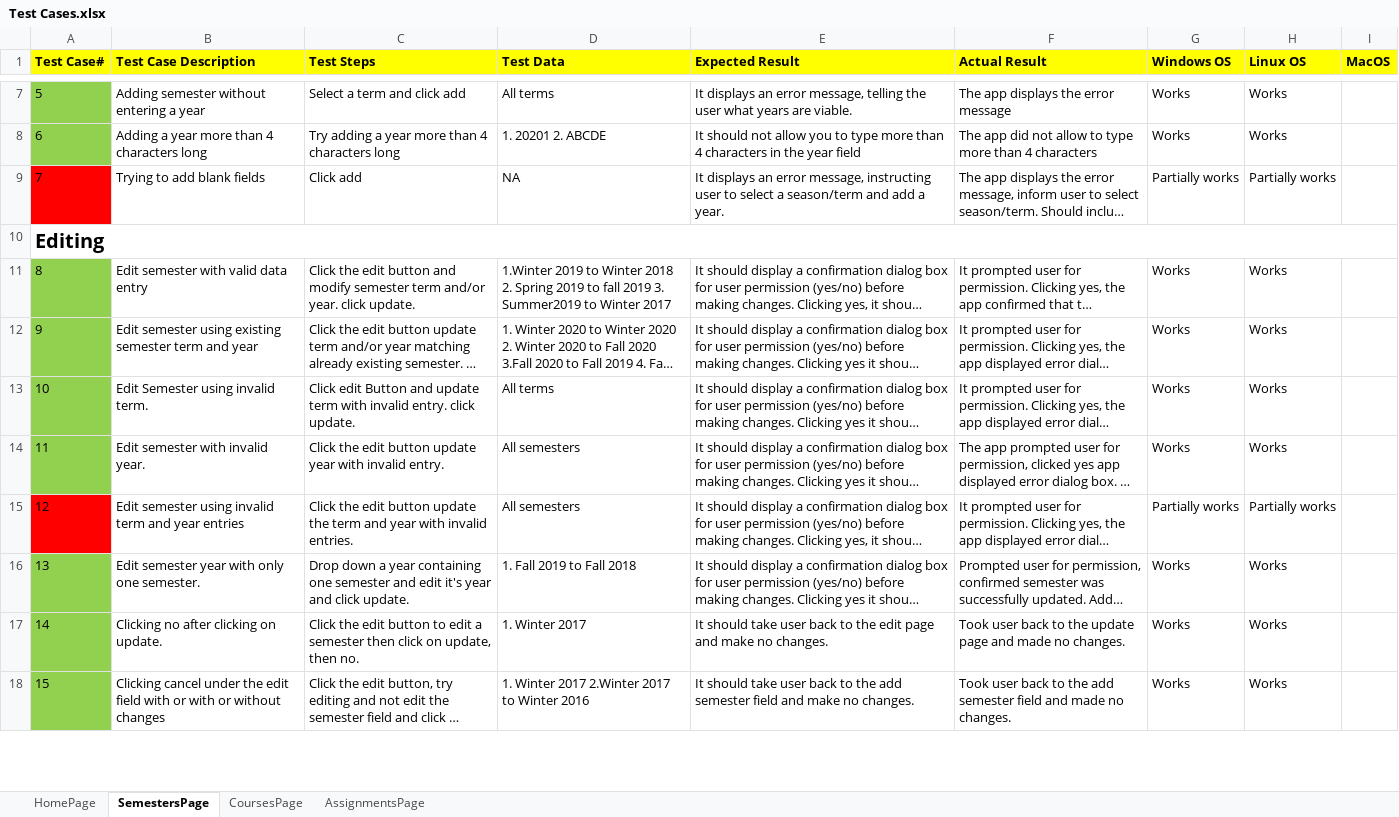
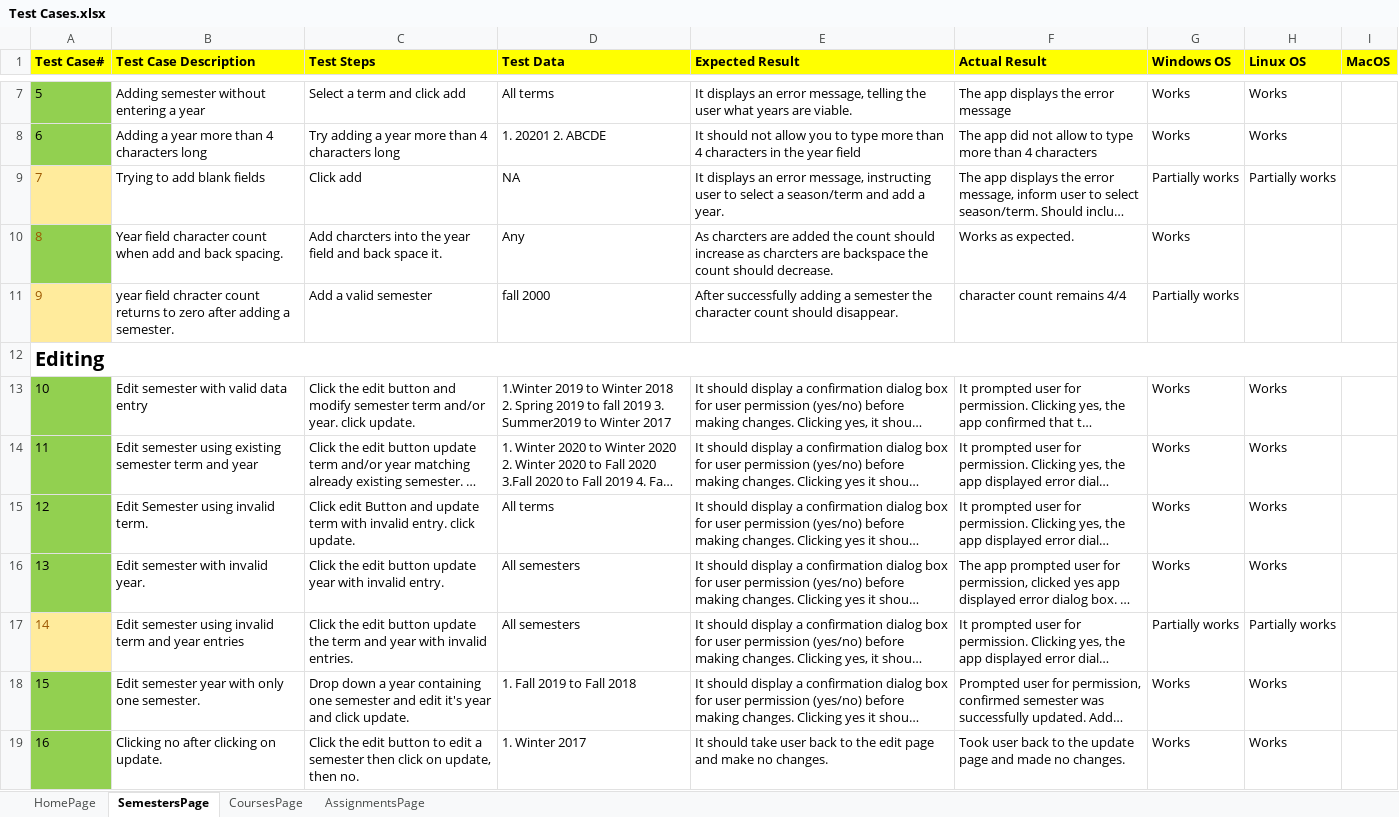
Before and after one commit to sam2127/CS372-AssignmentOrganizer, an Excel workbook: Test Cases/Test Cases.xlsx, sheet SemestersPage, drawn as a sheet; only a part is shown, gaps mark what is left out; the shorter side is filled out with more unchanged rows; long unchanged cells end in …; values as stored, in another font and other column widths than the file's, no borders; addresses are those after the commit; the diff names each change by its address in the sheet, - before the commit and + after, or states it on an @@ line.

Commit message:
Update Test Cases.xlsx (#54)
Shawn added testing descriptions for the course page.

```diff
--- a/Test Cases/Test Cases.xlsx (sheet SemestersPage)
+++ b/Test Cases/Test Cases.xlsx (sheet SemestersPage)
@@ A9 fill: #FF0000 → #FFEB9C, text colour: black → #9C5700 @@
+row 10: 8 | Year field character count when add and back spacing. | Add charcters into the year field and back space it. | Any | As charcters are added the count should increase as charcters are backspace the count should decrease. | Works as expected. | Works
+row 11: 9 | year field chracter count returns to zero after adding a semester. | Add a valid semester | fall 2000 | After successfully adding a semester the character count should disappear. | character count remains 4/4 | Partially works
@@ column A (Test Case#) renumbered from row 13 down @@
@@ A17 fill: #FF0000 → #FFEB9C, text colour: black → #9C5700 @@
```
Also changed, not shown: sheet CoursesPage, sheet AssignmentsPage.
